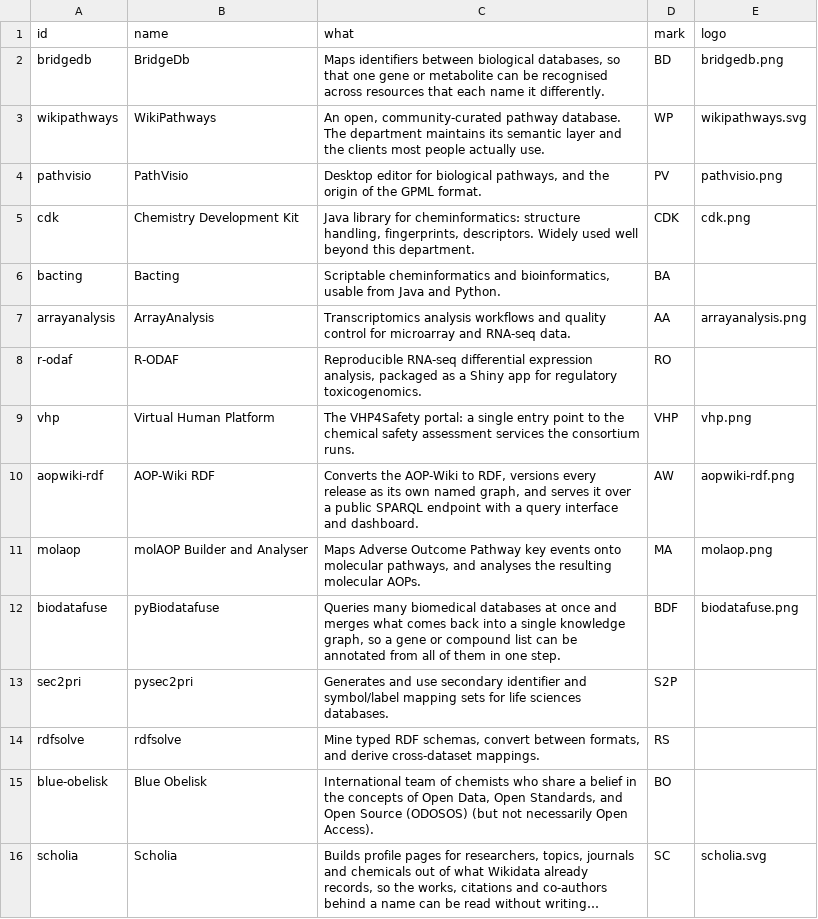
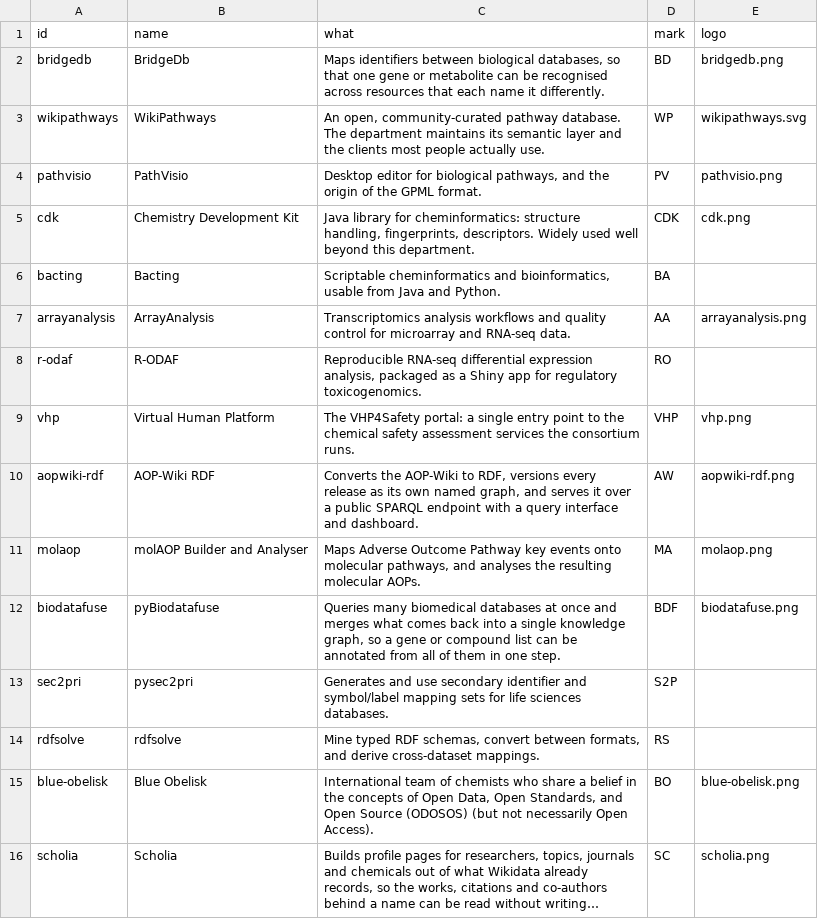
Before and after one commit to TGX-UM/tgx-outputs, a CSV file: config/projects.csv, drawn as a sheet; long unchanged cells end in …; the diff names each change by its address in the sheet, - before the commit and + after, or states it on an @@ line.

Commit message:
Give Scholia a logo that renders, and Blue Obelisk its mark
The Scholia SVG declared viewBox 0 -1 4.892 3.454 while its width and height
said 133.4 x 23.02 -- two different coordinate spaces in one file. _logo_aspect
reads the viewBox, got 1.42, and so took the square icon branch; object-fit
then letterboxed a 5.8-wide drawing into a 46x46 box, which is where the white
bands above and below came from. Replaced with a PNG cropped to the drawing at
the 96px height the other wordmarks use. It now clears WORDMARK_ASPECT and
renders 211x42 instead of 46x46.

Blue Obelisk gets the org avatar, verified as GitHub id 17913401 by hash. It is
square, so it stays an icon beside the name, which is right for an avatar.

Content-box aspect now equals natural aspect exactly for both (5.80 and 1.00),
measured in the browser -- no letterboxing left.

```diff
--- a/config/projects.csv
+++ b/config/projects.csv
-E15 (logo): (empty)
+E15 (logo): blue-obelisk.png
-E16 (logo): scholia.svg
+E16 (logo): scholia.png
```
Also changed, not shown: 3 other files.
